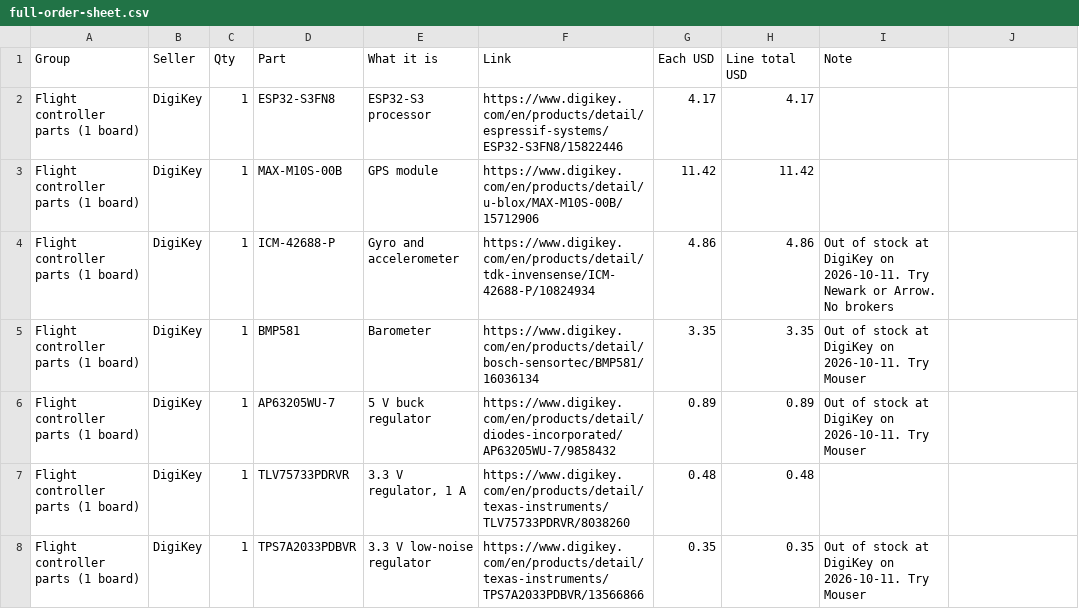
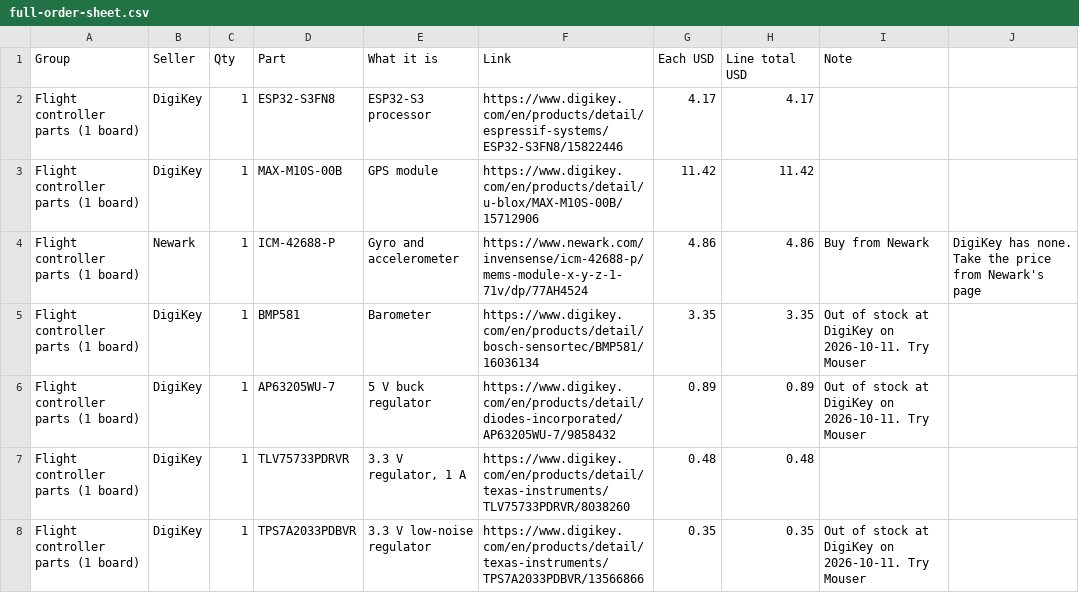
Before and after one commit to pranavs41/tar-team1-hardware, a CSV file: docs/full-order-sheet.csv, drawn as a sheet; only a part is shown.

```diff
--- a/docs/full-order-sheet.csv
+++ b/docs/full-order-sheet.csv
@@ -3,3 +3,3 @@ Flight controller parts (1 board),DigiKey,1,ESP32-S3FN8,ESP32-S3 processor,https
 Flight controller parts (1 board),DigiKey,1,MAX-M10S-00B,GPS module,https://www.digikey.com/en/products/detail/u-blox/MAX-M10S-00B/15712906,11.42,11.42,
-Flight controller parts (1 board),DigiKey,1,ICM-42688-P,Gyro and accelerometer,https://www.digikey.com/en/products/detail/tdk-invensense/ICM-42688-P/10824934,4.86,4.86,Out of stock at DigiKey on 2026-10-11. Try Newark or Arrow. No brokers
+Flight controller parts (1 board),Newark,1,ICM-42688-P,Gyro and accelerometer,https://www.newark.com/invensense/icm-42688-p/mems-module-x-y-z-1-71v/dp/77AH4524,4.86,4.86,Buy from Newark, DigiKey has none. Take the price from Newark's page
 Flight controller parts (1 board),DigiKey,1,BMP581,Barometer,https://www.digikey.com/en/products/detail/bosch-sensortec/BMP581/16036134,3.35,3.35,Out of stock at DigiKey on 2026-10-11. Try Mouser
```
Also changed, not shown: docs/order-sheet-simple.csv, pcb/network-drone-fc/production/rev-A/bom-digikey.csv, 6 other files.
